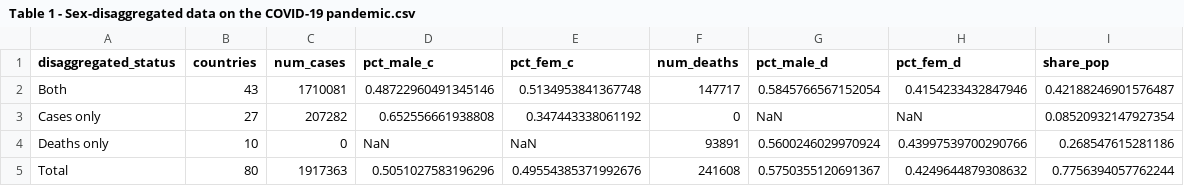
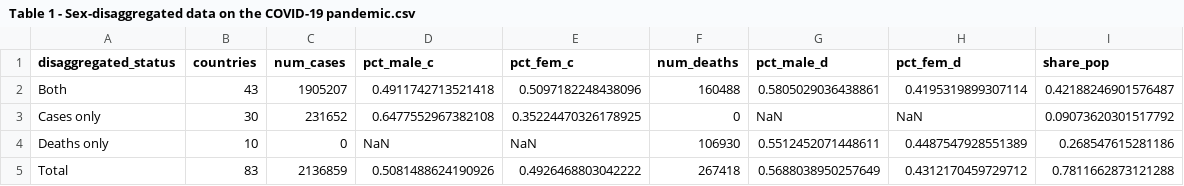
Before and after one commit to lnoe10/odw_covid19_gender_indicators, a CSV file: Output/Table 1 - Sex-disaggregated data on the COVID-19 pandemic.csv, drawn as a sheet.

Commit message:
Update June 4

```diff
--- a/Output/Table 1 - Sex-disaggregated data on the COVID-19 pandemic.csv
+++ b/Output/Table 1 - Sex-disaggregated data on the COVID-19 pandemic.csv
@@ -1,5 +1,5 @@
 disaggregated_status,countries,num_cases,pct_male_c,pct_fem_c,num_deaths,pct_male_d,pct_fem_d,share_pop
-Both,43,1710081,0.48722960491345146,0.5134953841367748,147717,0.5845766567152054,0.4154233432847946,0.42188246901576487
-Cases only,27,207282,0.652556661938808,0.347443338061192,0,NaN,NaN,0.08520932147927354
-Deaths only,10,0,NaN,NaN,93891,0.5600246029970924,0.43997539700290766,0.268547615281186
-Total,80,1917363,0.5051027583196296,0.49554385371992676,241608,0.5750355120691367,0.4249644879308632,0.7756394057762244
+Both,43,1905207,0.4911742713521418,0.5097182248438096,160488,0.5805029036438861,0.4195319899307114,0.42188246901576487
+Cases only,30,231652,0.6477552967382108,0.35224470326178925,0,NaN,NaN,0.09073620301517792
+Deaths only,10,0,NaN,NaN,106930,0.5512452071448611,0.4487547928551389,0.268547615281186
+Total,83,2136859,0.5081488624190926,0.4926468803042222,267418,0.5688038950257649,0.4312170459729712,0.7811662873121288
```
